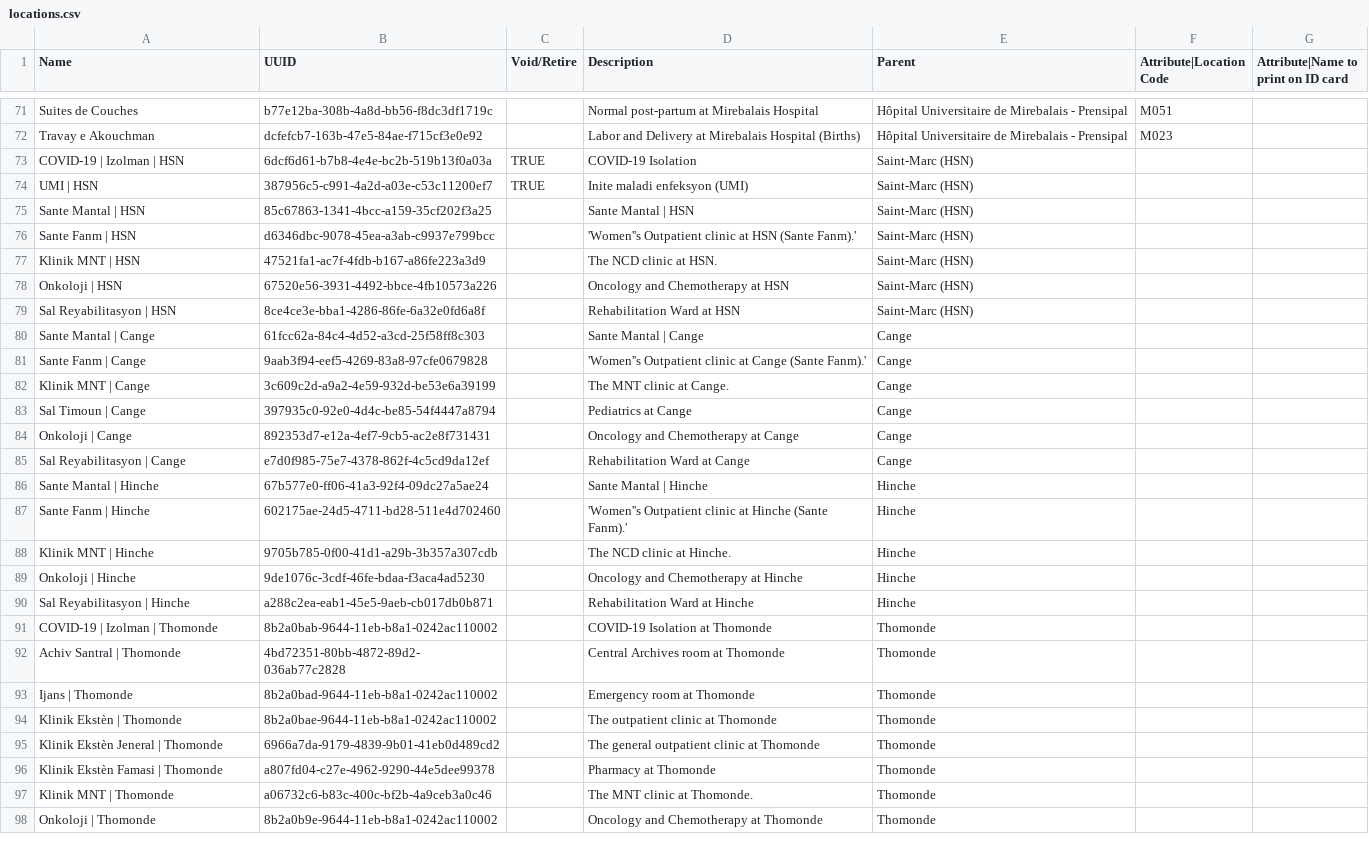
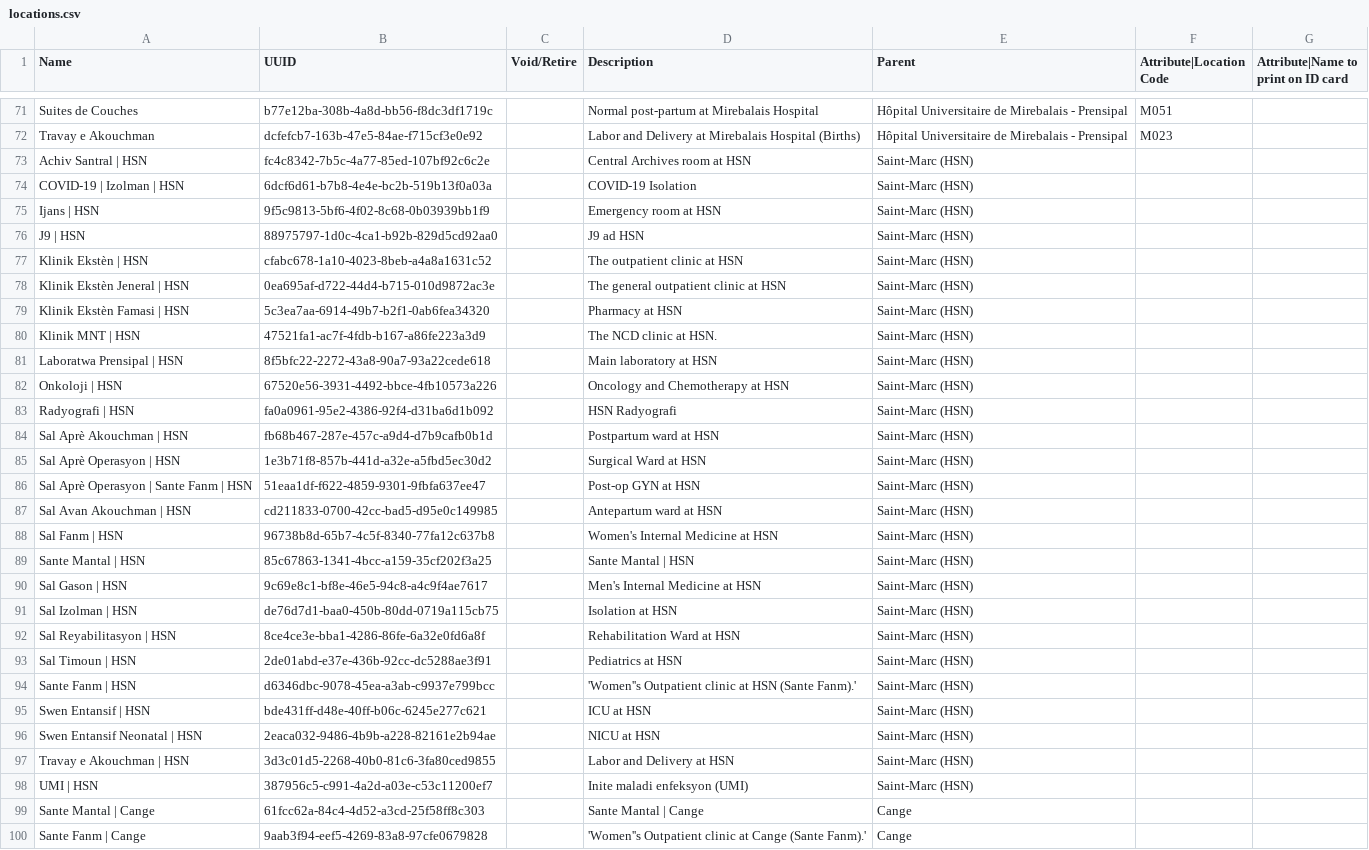
Before and after one commit to PIH/openmrs-config-zl, a CSV file: configuration/locations/locations.csv, drawn as a sheet; only a part is shown, gaps mark what is left out; the shorter side is filled out with more unchanged rows.

Commit message:
UHM-8840: New Locations for HSN

```diff
--- a/configuration/locations/locations.csv
+++ b/configuration/locations/locations.csv
@@ -72,9 +72,28 @@ Suites de Couches,b77e12ba-308b-4a8d-bb56-f8dc3df1719c,,Normal post-partum at Mi
 Travay e Akouchman,dcfefcb7-163b-47e5-84ae-f715cf3e0e92,,Labor and Delivery at Mirebalais Hospital (Births),Hôpital Universitaire de Mirebalais - Prensipal,M023,
-COVID-19 | Izolman | HSN,6dcf6d61-b7b8-4e4e-bc2b-519b13f0a03a,TRUE,COVID-19 Isolation,Saint-Marc (HSN),,
-UMI | HSN,387956c5-c991-4a2d-a03e-c53c11200ef7,TRUE,Inite maladi enfeksyon (UMI),Saint-Marc (HSN),,
+Achiv Santral | HSN,fc4c8342-7b5c-4a77-85ed-107bf92c6c2e,,Central Archives room at HSN,Saint-Marc (HSN),,
+COVID-19 | Izolman | HSN,6dcf6d61-b7b8-4e4e-bc2b-519b13f0a03a,"",COVID-19 Isolation,Saint-Marc (HSN),,
+Ijans | HSN,9f5c9813-5bf6-4f02-8c68-0b03939bb1f9,,Emergency room at HSN,Saint-Marc (HSN),,
+J9 | HSN,88975797-1d0c-4ca1-b92b-829d5cd92aa0,,J9 ad HSN,Saint-Marc (HSN),,
+Klinik Ekstèn | HSN,cfabc678-1a10-4023-8beb-a4a8a1631c52,,The outpatient clinic at HSN,Saint-Marc (HSN),,
+Klinik Ekstèn Jeneral | HSN,0ea695af-d722-44d4-b715-010d9872ac3e,,The general outpatient clinic at HSN,Saint-Marc (HSN),,
+Klinik Ekstèn Famasi | HSN,5c3ea7aa-6914-49b7-b2f1-0ab6fea34320,,Pharmacy at HSN,Saint-Marc (HSN),,
+Klinik MNT | HSN,47521fa1-ac7f-4fdb-b167-a86fe223a3d9,,The NCD clinic at HSN.,Saint-Marc (HSN),,
+Laboratwa Prensipal | HSN,8f5bfc22-2272-43a8-90a7-93a22cede618,,Main laboratory at HSN,Saint-Marc (HSN),,
+Onkoloji | HSN,67520e56-3931-4492-bbce-4fb10573a226,,Oncology and Chemotherapy at HSN,Saint-Marc (HSN),,
+Radyografi | HSN,fa0a0961-95e2-4386-92f4-d31ba6d1b092,,HSN Radyografi,Saint-Marc (HSN),,
+Sal Aprè Akouchman | HSN,fb68b467-287e-457c-a9d4-d7b9cafb0b1d,,Postpartum ward at HSN,Saint-Marc (HSN),,
+Sal Aprè Operasyon | HSN,1e3b71f8-857b-441d-a32e-a5fbd5ec30d2,,Surgical Ward at HSN,Saint-Marc (HSN),,
+Sal Aprè Operasyon | Sante Fanm | HSN,51eaa1df-f622-4859-9301-9fbfa637ee47,,Post-op GYN at HSN,Saint-Marc (HSN),,
+Sal Avan Akouchman | HSN,cd211833-0700-42cc-bad5-d95e0c149985,,Antepartum ward at HSN,Saint-Marc (HSN),,
+Sal Fanm | HSN,96738b8d-65b7-4c5f-8340-77fa12c637b8,,Women's Internal Medicine at HSN,Saint-Marc (HSN),,
 Sante Mantal | HSN,85c67863-1341-4bcc-a159-35cf202f3a25,,Sante Mantal | HSN,Saint-Marc (HSN),,
+Sal Gason | HSN,9c69e8c1-bf8e-46e5-94c8-a4c9f4ae7617,,Men's Internal Medicine at HSN,Saint-Marc (HSN),,
+Sal Izolman | HSN,de76d7d1-baa0-450b-80dd-0719a115cb75,,Isolation at HSN,Saint-Marc (HSN),,
+Sal Reyabilitasyon | HSN,8ce4ce3e-bba1-4286-86fe-6a32e0fd6a8f,,Rehabilitation Ward at HSN,Saint-Marc (HSN),,
+Sal Timoun | HSN,2de01abd-e37e-436b-92cc-dc5288ae3f91,,Pediatrics at HSN,Saint-Marc (HSN),,
 Sante Fanm | HSN,d6346dbc-9078-45ea-a3ab-c9937e799bcc,,'Women''s Outpatient clinic at HSN (Sante Fanm).',Saint-Marc (HSN),,
-Klinik MNT | HSN,47521fa1-ac7f-4fdb-b167-a86fe223a3d9,,The NCD clinic at HSN.,Saint-Marc (HSN),,
-Onkoloji | HSN,67520e56-3931-4492-bbce-4fb10573a226,,Oncology and Chemotherapy at HSN,Saint-Marc (HSN),,
-Sal Reyabilitasyon | HSN,8ce4ce3e-bba1-4286-86fe-6a32e0fd6a8f,,Rehabilitation Ward at HSN,Saint-Marc (HSN),,
+Swen Entansif | HSN,bde431ff-d48e-40ff-b06c-6245e277c621,,ICU at HSN,Saint-Marc (HSN),,
+Swen Entansif Neonatal | HSN,2eaca032-9486-4b9b-a228-82161e2b94ae,,NICU at HSN,Saint-Marc (HSN),,
+Travay e Akouchman | HSN,3d3c01d5-2268-40b0-81c6-3fa80ced9855,,Labor and Delivery at HSN,Saint-Marc (HSN),,
+UMI | HSN,387956c5-c991-4a2d-a03e-c53c11200ef7,"",Inite maladi enfeksyon (UMI),Saint-Marc (HSN),,
 Sante Mantal | Cange,61fcc62a-84c4-4d52-a3cd-25f58ff8c303,,Sante Mantal | Cange,Cange,,
```
Also changed, not shown: configuration/locationtagmaps/locationtagmaps-site-hsn_saint_marc.csv, 1 other file.
